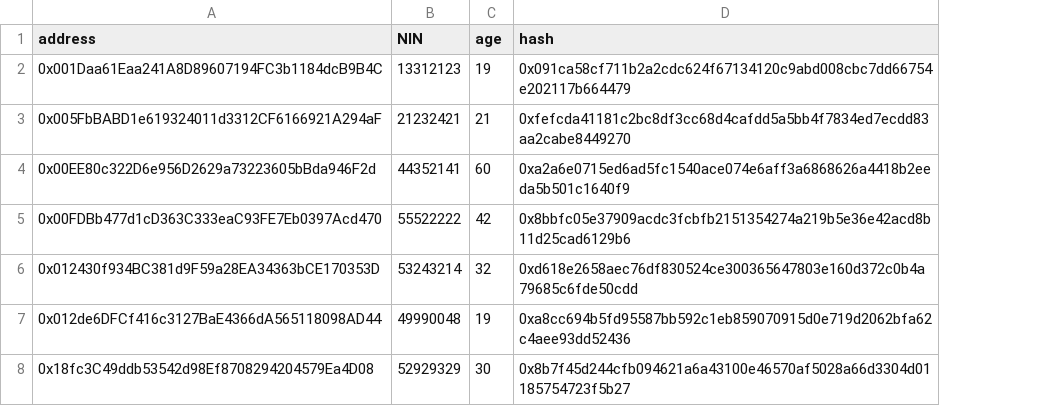
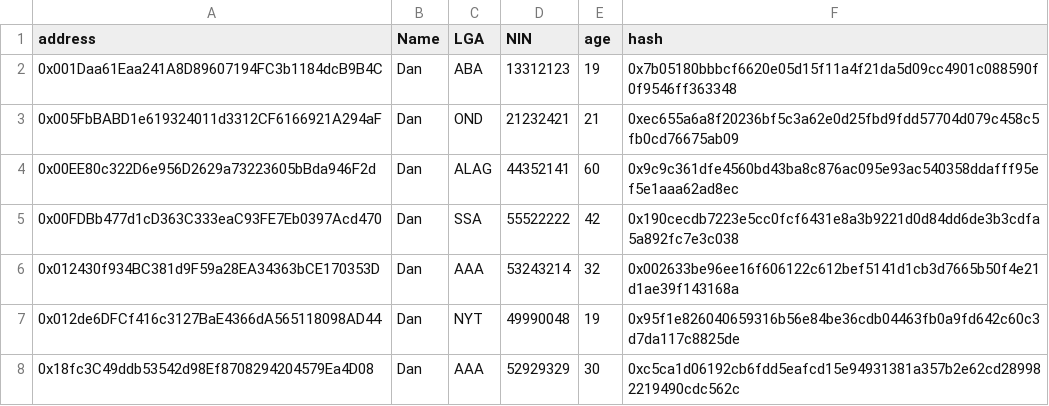
Before and after one commit to merkle-voting/voting-contracts, a CSV file: scripts/userdata/data.csv, drawn as a sheet; addresses are those after the commit; the diff names each change by its address in the sheet, - before the commit and + after, or states it on an @@ line.

Commit message:
update data types

```diff
--- a/scripts/userdata/data.csv
+++ b/scripts/userdata/data.csv
+column B (Name), rows 2-8: all Dan
+column C (LGA), rows 2-8: ABA | OND | ALAG | SSA | AAA | NYT | AAA
-F2 (hash): 0x091ca58cf711b2a2cdc624f67134120c9abd008cbc7dd66754e202117b664479
+F2 (hash): 0x7b05180bbbcf6620e05d15f11a4f21da5d09cc4901c088590f0f9546ff363348
-F3 (hash): 0xfefcda41181c2bc8df3cc68d4cafdd5a5bb4f7834ed7ecdd83aa2cabe8449270
+F3 (hash): 0xec655a6a8f20236bf5c3a62e0d25fbd9fdd57704d079c458c5fb0cd76675ab09
-F4 (hash): 0xa2a6e0715ed6ad5fc1540ace074e6aff3a6868626a4418b2eeda5b501c1640f9
+F4 (hash): 0x9c9c361dfe4560bd43ba8c876ac095e93ac540358ddafff95ef5e1aaa62ad8ec
-F5 (hash): 0x8bbfc05e37909acdc3fcbfb2151354274a219b5e36e42acd8b11d25cad6129b6
+F5 (hash): 0x190cecdb7223e5cc0fcf6431e8a3b9221d0d84dd6de3b3cdfa5a892fc7e3c038
-F6 (hash): 0xd618e2658aec76df830524ce300365647803e160d372c0b4a79685c6fde50cdd
+F6 (hash): 0x002633be96ee16f606122c612bef5141d1cb3d7665b50f4e21d1ae39f143168a
-F7 (hash): 0xa8cc694b5fd95587bb592c1eb859070915d0e719d2062bfa62c4aee93dd52436
+F7 (hash): 0x95f1e826040659316b56e84be36cdb04463fb0a9fd642c60c3d7da117c8825de
-F8 (hash): 0x8b7f45d244cfb094621a6a43100e46570af5028a66d3304d01185754723f5b27
+F8 (hash): 0xc5ca1d06192cb6fdd5eafcd15e94931381a357b2e62cd289982219490cdc562c
```
Also changed, not shown: 3 other files.
